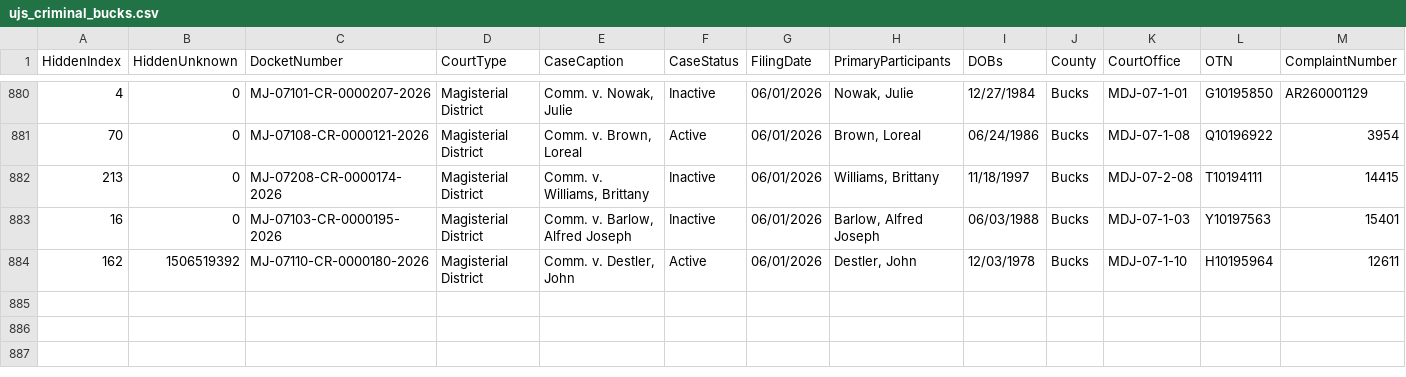
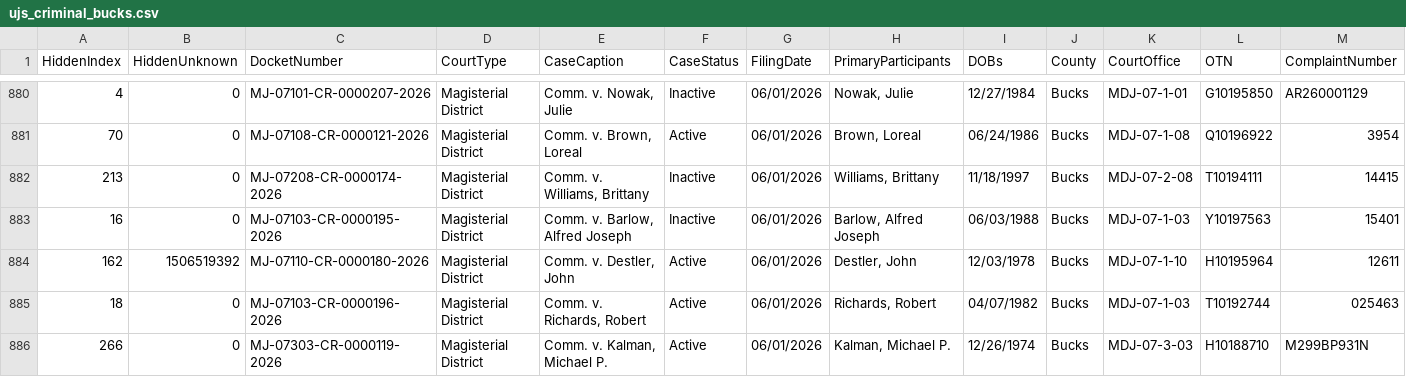
Before and after one commit to CUlleryUSATRepos/BucksCriminalUJSScrapeRepo, a CSV file: ujs_criminal_bucks.csv, drawn as a sheet; only a part is shown, gaps mark what is left out; rows hold the shown columns only; the diff names each change by its address in the sheet, - before the commit and + after, or states it on an @@ line.

```diff
--- a/ujs_criminal_bucks.csv
+++ b/ujs_criminal_bucks.csv
+row 885: 18 | 0 | MJ-07103-CR-0000196-2026 | Magisterial District | Comm. v. Richards, Robert | Active | 06/01/2026 | Richards, Robert | 04/07/1982 | Bucks | MDJ-07-1-03 | T10192744 | 025463
+row 886: 266 | 0 | MJ-07303-CR-0000119-2026 | Magisterial District | Comm. v. Kalman, Michael P. | Active | 06/01/2026 | Kalman, Michael P. | 12/26/1974 | Bucks | MDJ-07-3-03 | H10188710 | M299BP931N
```
Also changed, not shown: docs/data/ujs_criminal_bucks.csv.
